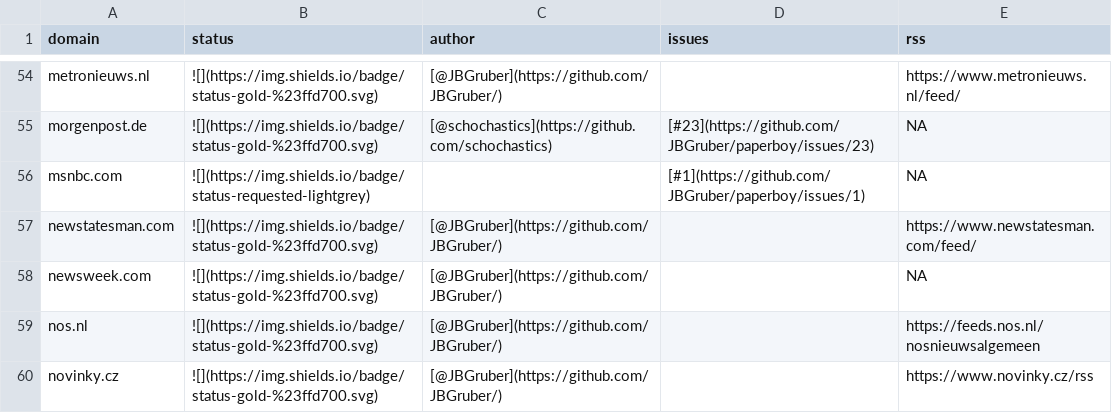
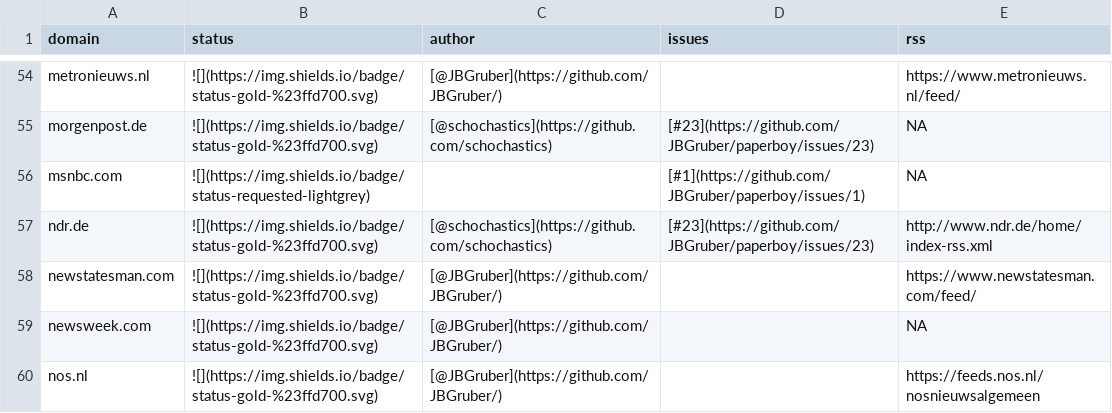
Before and after one commit to JBGruber/paperboy, a CSV file: inst/status.csv, drawn as a sheet; only a part is shown, gaps mark what is left out; the shorter side is filled out with more unchanged rows.

```diff
--- a/inst/status.csv
+++ b/inst/status.csv
@@ -56,2 +56,3 @@
 "msnbc.com","![](https://img.shields.io/badge/status-requested-lightgrey)","","[#1](https://github.com/JBGruber/paperboy/issues/1)",NA
+"ndr.de","![](https://img.shields.io/badge/status-gold-%23ffd700.svg)","[@schochastics](https://github.com/schochastics)","[#23](https://github.com/JBGruber/paperboy/issues/23)", "http://www.ndr.de/home/index-rss.xml"
 "newstatesman.com","![](https://img.shields.io/badge/status-gold-%23ffd700.svg)","[@JBGruber](https://github.com/JBGruber/)","","https://www.newstatesman.com/feed/"
```
Also changed, not shown: 2 other files.
